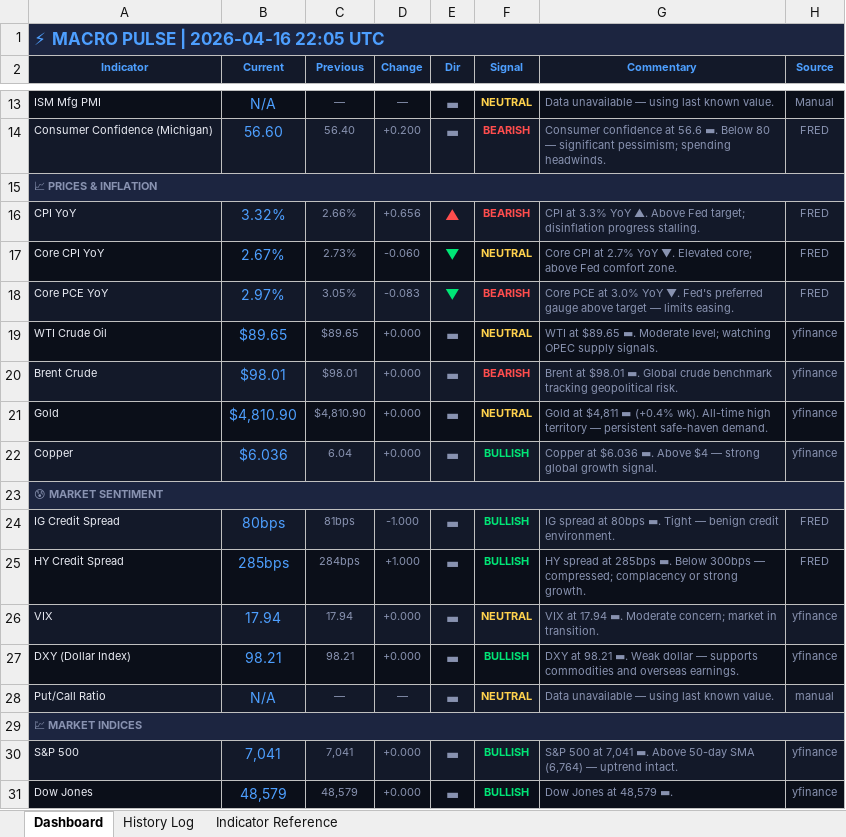
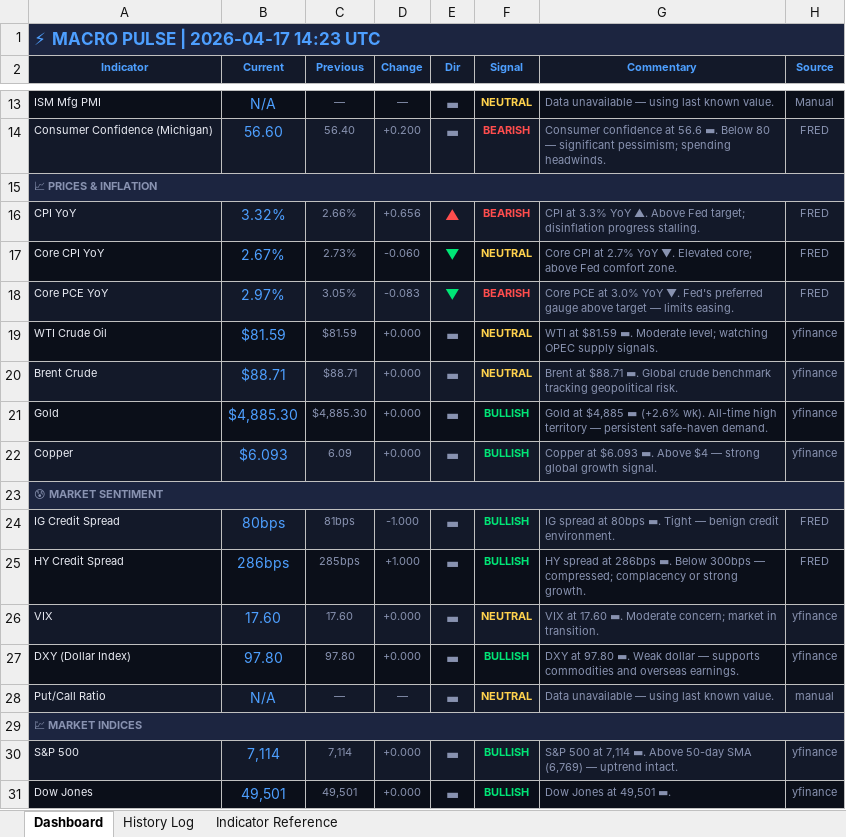
Before and after one commit to 3243dwon/Macro, an Excel workbook: macro_pulse.xlsx, sheet Dashboard, drawn as a sheet; only a part is shown, gaps mark what is left out; values as stored, in another font and other column widths than the file's, no borders; the diff covers the shown part only; the diff names each change by its address in the sheet, - before the commit and + after, or states it on an @@ line.

```diff
--- a/macro_pulse.xlsx (sheet Dashboard)
+++ b/macro_pulse.xlsx (sheet Dashboard)
-A1 (Indicator): ⚡ MACRO PULSE | 2026-04-16 22:05 UTC
+A1 (Indicator): ⚡ MACRO PULSE | 2026-04-17 14:23 UTC
-B19 (Current): $89.65
+B19 (Current): $81.59
-C19 (Previous): $89.65
+C19 (Previous): $81.59
-G19 (Commentary): WTI at $89.65 ▬. Moderate…
+G19 (Commentary): WTI at $81.59 ▬. Moderate…
-B20 (Current): $98.01
+B20 (Current): $88.71
-C20 (Previous): $98.01
+C20 (Previous): $88.71
-F20 (Signal): BEARISH
+F20 (Signal): NEUTRAL
-F20 text colour: #FF4D4D
+F20 text colour: #FFD24D
-G20 (Commentary): Brent at $98.01 ▬. Global…
+G20 (Commentary): Brent at $88.71 ▬. Global…
-B21 (Current): $4,810.90
+B21 (Current): $4,885.30
-C21 (Previous): $4,810.90
+C21 (Previous): $4,885.30
-F21 (Signal): NEUTRAL
+F21 (Signal): BULLISH
-F21 text colour: #FFD24D
+F21 text colour: #00E676
-G21 (Commentary): Gold at $4,811 ▬ (+0.4% wk). All-time…
+G21 (Commentary): Gold at $4,885 ▬ (+2.6% wk). All-time…
-B22 (Current): $6.036
+B22 (Current): $6.093
-C22 (Previous): 6.04
+C22 (Previous): 6.09
-G22 (Commentary): Copper at $6.036 ▬. Above…
+G22 (Commentary): Copper at $6.093 ▬. Above…
-B25 (Current): 285bps
+B25 (Current): 286bps
-C25 (Previous): 284bps
+C25 (Previous): 285bps
-G25 (Commentary): …spread at 285bps ▬. Below…
+G25 (Commentary): …spread at 286bps ▬. Below…
-B26 (Current): 17.94
+B26 (Current): 17.60
-C26 (Previous): 17.94
+C26 (Previous): 17.60
-G26 (Commentary): VIX at 17.94 ▬. Moderate…
+G26 (Commentary): VIX at 17.60 ▬. Moderate…
-B27 (Current): 98.21
+B27 (Current): 97.80
-C27 (Previous): 98.21
+C27 (Previous): 97.80
-G27 (Commentary): DXY at 98.21 ▬. Weak…
+G27 (Commentary): DXY at 97.80 ▬. Weak…
-B30 (Current): 7,041
+B30 (Current): 7,114
-C30 (Previous): 7,041
+C30 (Previous): 7,114
-G30 (Commentary): …500 at 7,041 ▬. Above 50-day SMA (6,764) — uptrend…
+G30 (Commentary): …500 at 7,114 ▬. Above 50-day SMA (6,769) — uptrend…
-B31 (Current): 48,579
+B31 (Current): 49,501
-C31 (Previous): 48,579
+C31 (Previous): 49,501
-G31 (Commentary): Dow Jones at 48,579 ▬.
+G31 (Commentary): Dow Jones at 49,501 ▬.
```
Also changed, not shown: 19 edited cells and cell formats elsewhere in this sheet, sheet History Log, 2 other files.
